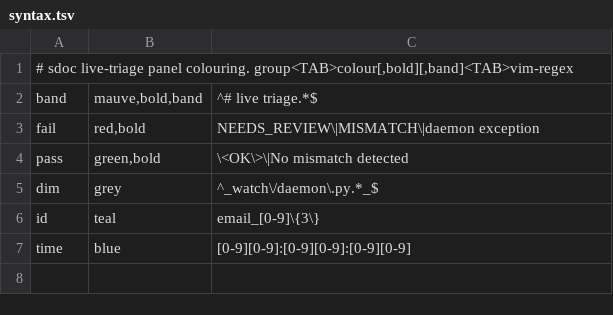
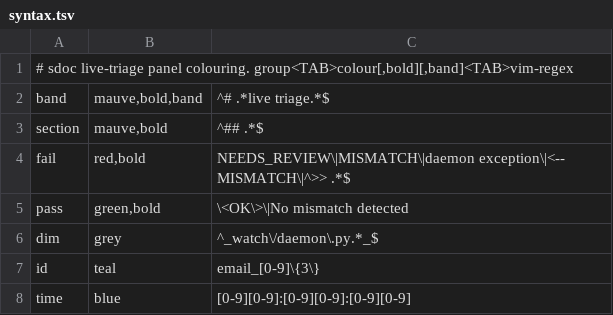
Before and after one commit to ponli550/Evermon, a TSV file: watch/panel/syntax.tsv, drawn as a sheet.

```diff
--- a/watch/panel/syntax.tsv
+++ b/watch/panel/syntax.tsv
@@ -1,4 +1,5 @@
 # sdoc live-triage panel colouring. group<TAB>colour[,bold][,band]<TAB>vim-regex
-band	mauve,bold,band	^# live triage.*$
-fail	red,bold	NEEDS_REVIEW\|MISMATCH\|daemon exception
+band	mauve,bold,band	^# .*live triage.*$
+section	mauve,bold	^## .*$
+fail	red,bold	NEEDS_REVIEW\|MISMATCH\|daemon exception\|<-- MISMATCH\|^>> .*$
 pass	green,bold	\<OK\>\|No mismatch detected
```
Also changed, not shown: 2 other files.
